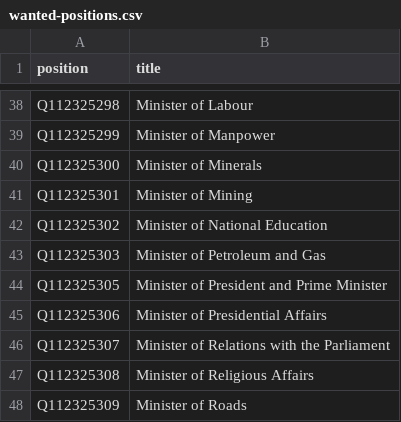
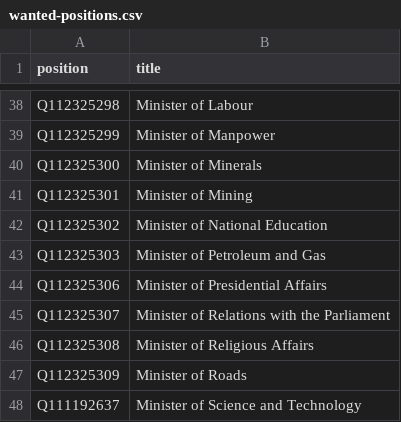
Before and after one commit to every-politician-scrapers/sudan, a CSV file: wikidata/wanted-positions.csv, drawn as a sheet; only a part is shown, gaps mark what is left out; the shorter side is filled out with more unchanged rows.

```diff
--- a/wikidata/wanted-positions.csv
+++ b/wikidata/wanted-positions.csv
@@ -43,3 +43,2 @@ Q112325302,Minister of National Education
 Q112325303,Minister of Petroleum and Gas
-Q112325305,Minister of President and Prime Minister
 Q112325306,Minister of Presidential Affairs
```
Also changed, not shown: 16 other files.
